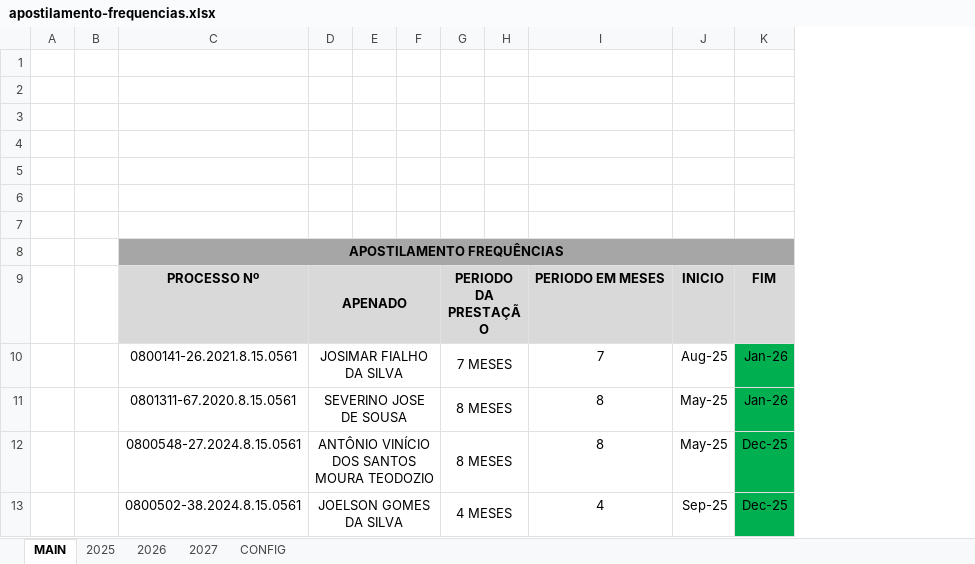
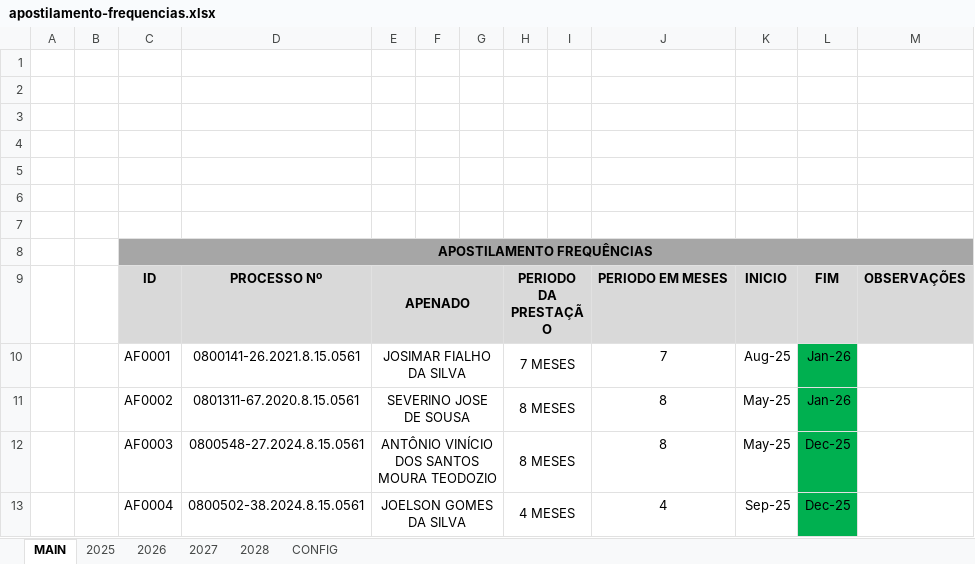
Before and after one commit to NoScandalize/prefeitura-docs, an Excel workbook: arquivos/frequencias/apostilamento-frequencias.xlsx, sheet MAIN, drawn as a sheet; only a part is shown; values as stored, in another font and other column widths than the file's, no borders; removed rows and columns are numbered as before the commit, all else as after; the diff covers the shown part only; the diff names each change by its address in the sheet, - before the commit and + after, or states it on an @@ line.

Commit message:
feat: update 'apostilamento-frequencias'

```diff
--- a/arquivos/frequencias/apostilamento-frequencias.xlsx (sheet MAIN)
+++ b/arquivos/frequencias/apostilamento-frequencias.xlsx (sheet MAIN)
+sheet tab: 2028
+column C, rows 8-13: APOSTILAMENTO FREQUÊNCIAS | ID | AF0001 | AF0002 | AF0003 | AF0004
+column M, row 9: OBSERVAÇÕES
-D8: APOSTILAMENTO FREQUÊNCIAS
+D8: (empty)
-C8:K8 merged
```
Also changed, not shown: 11 added rows, 3 removed rows, 1 moved row, 2 edited cells and cell formats elsewhere in this sheet, sheet 2026, sheet 2027, sheet 2025, sheet CONFIG.
